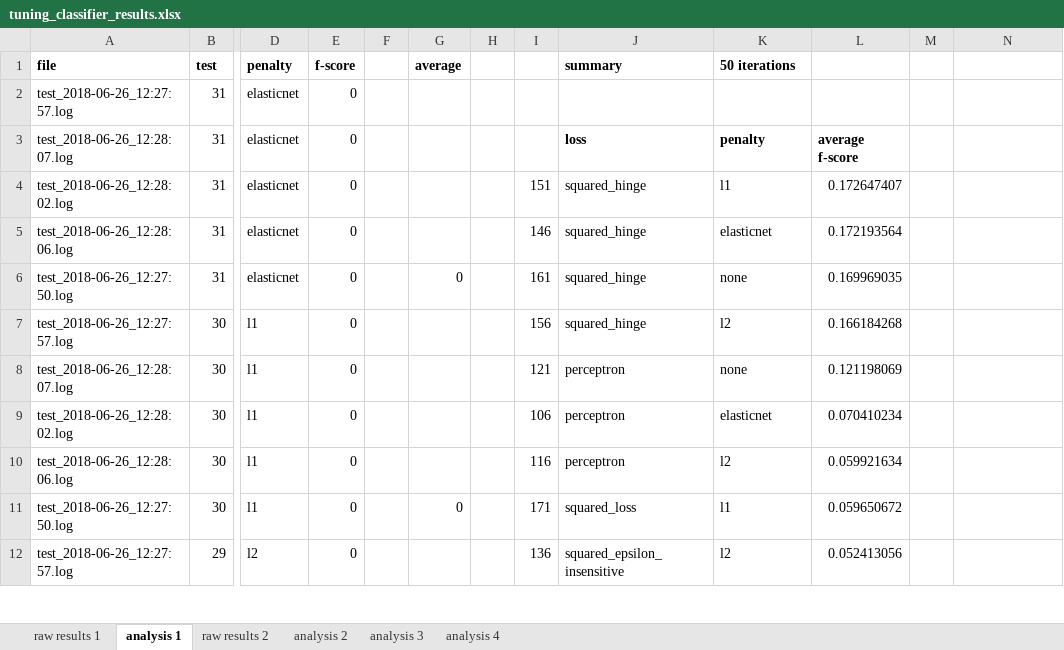
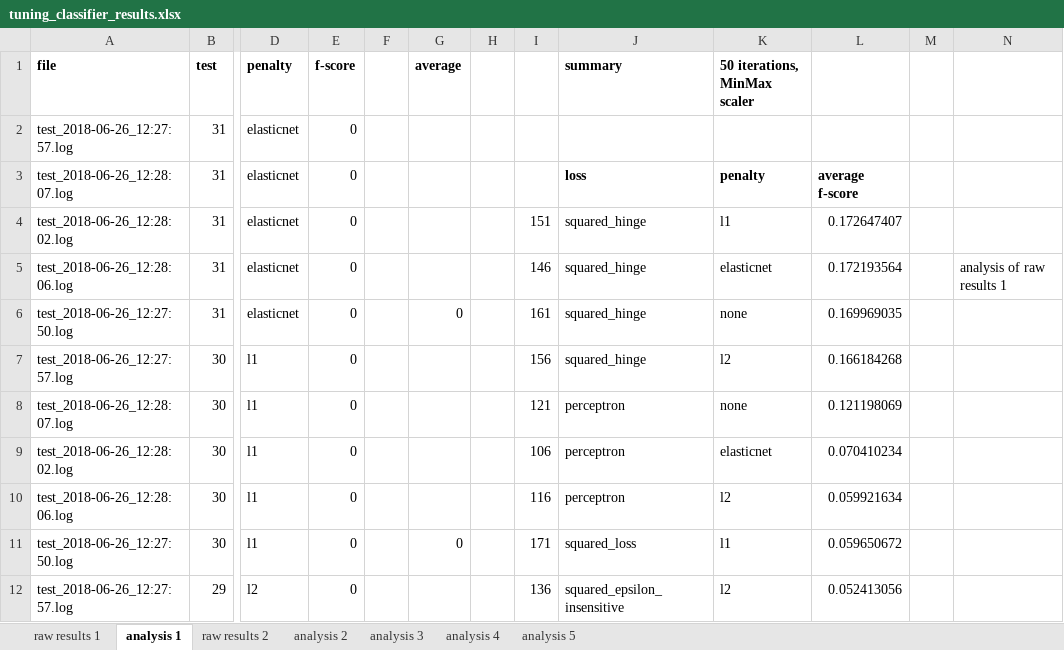
Before and after one commit to rkrohn/libraryadoption, an Excel workbook: tuning_classifier_results.xlsx, sheet analysis 1, drawn as a sheet; only a part is shown, gaps mark what is left out; values as stored, in another font and other column widths than the file's, no borders; the diff names each change by its address in the sheet, - before the commit and + after, or states it on an @@ line.

Commit message:
add StandardScaler results to spreadsheet, MinMax scaler seems better

```diff
--- a/tuning_classifier_results.xlsx (sheet analysis 1)
+++ b/tuning_classifier_results.xlsx (sheet analysis 1)
+sheet tab: analysis 5
-K1: 50 iterations
+K1: 50 iterations, MinMax scaler
-N5: (empty)
+N5: analysis of raw results 1
```
Also changed, not shown: sheet analysis 3, sheet analysis 4, sheet analysis 2.
